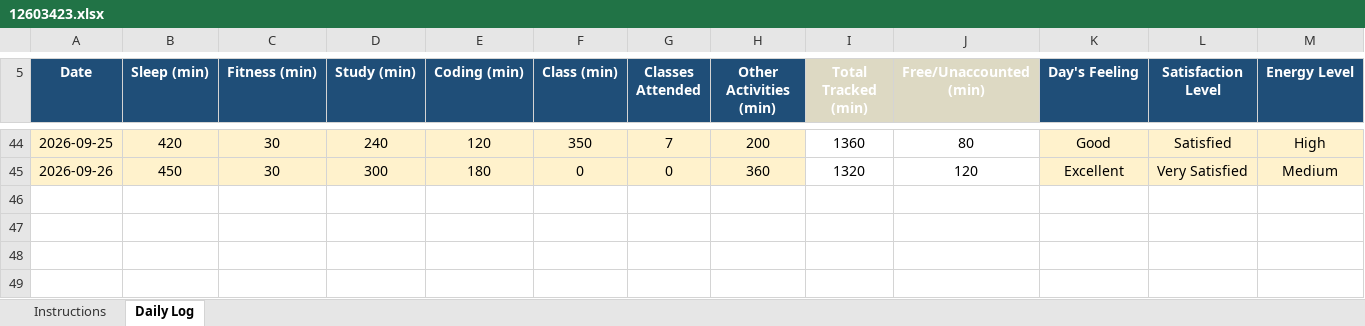
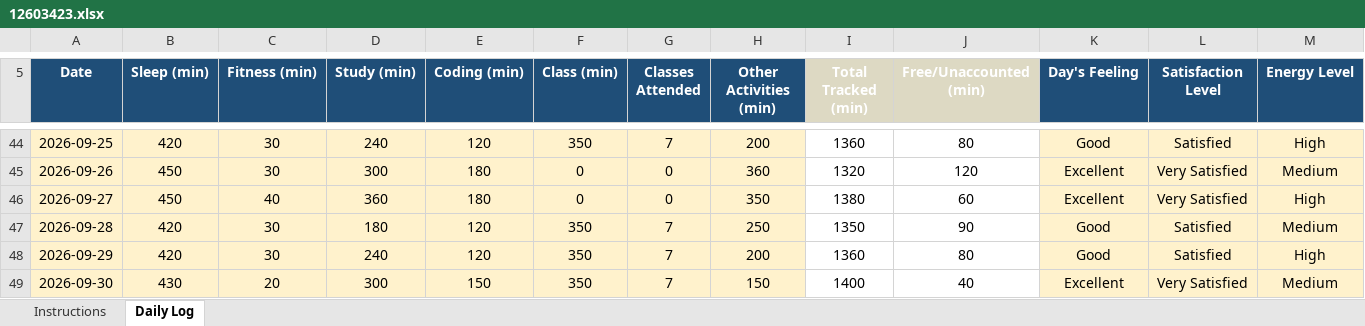
Before and after one commit to Priyanshu-Patel-83/12603423, an Excel workbook: 12603423.xlsx, sheet Daily Log, drawn as a sheet; only a part is shown, gaps mark what is left out; values as stored, in another font and other column widths than the file's, no borders; conditional formats not drawn; rows hold the shown columns only; the diff names each change by its address in the sheet, - before the commit and + after, or states it on an @@ line.

Commit message:
update excel data

```diff
--- a/12603423.xlsx (sheet Daily Log)
+++ b/12603423.xlsx (sheet Daily Log)
+row 46: 2026-09-27 | 450 | 40 | 360 | 180 | 0 | 0 | 350 | 1380 | 60 | Excellent | Very Satisfied | High
+row 47: 2026-09-28 | 420 | 30 | 180 | 120 | 350 | 7 | 250 | 1350 | 90 | Good | Satisfied | Medium
+row 48: 2026-09-29 | 420 | 30 | 240 | 120 | 350 | 7 | 200 | 1360 | 80 | Good | Satisfied | High
+row 49: 2026-09-30 | 430 | 20 | 300 | 150 | 350 | 7 | 150 | 1400 | 40 | Excellent | Very Satisfied | Medium
```
